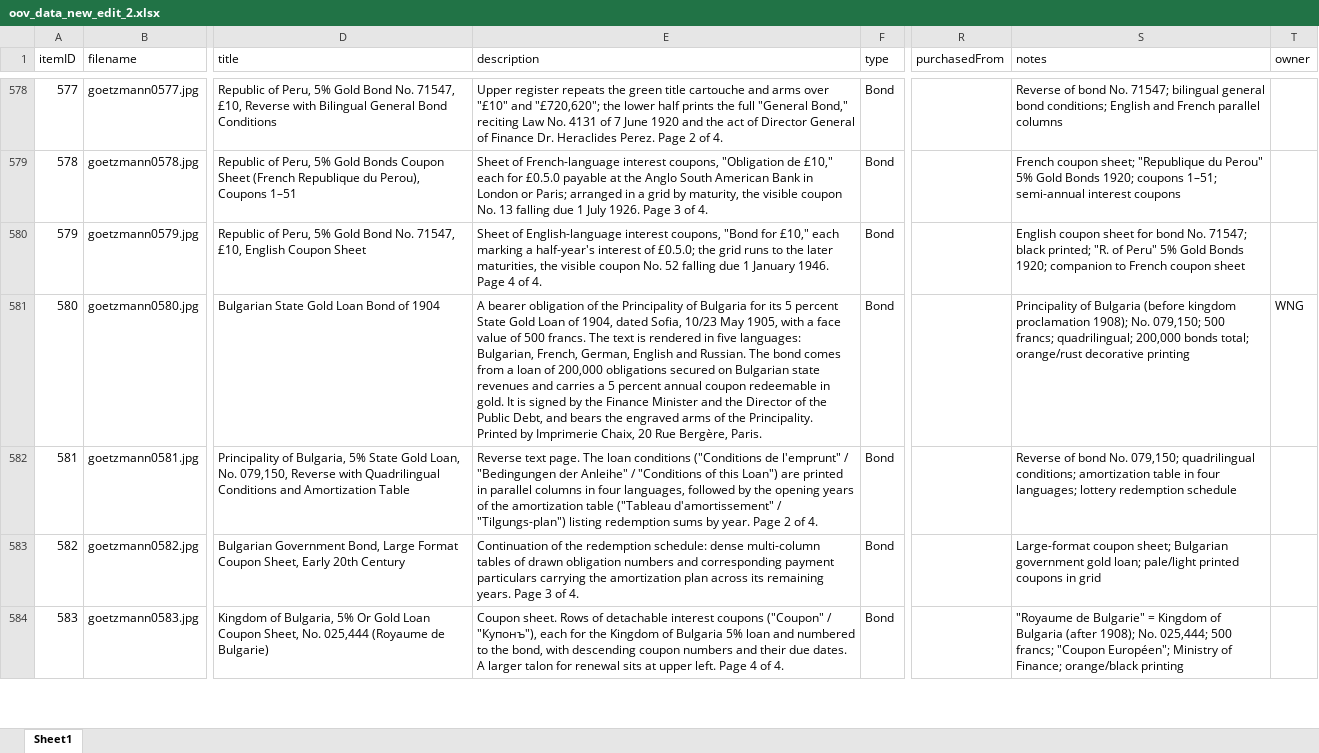
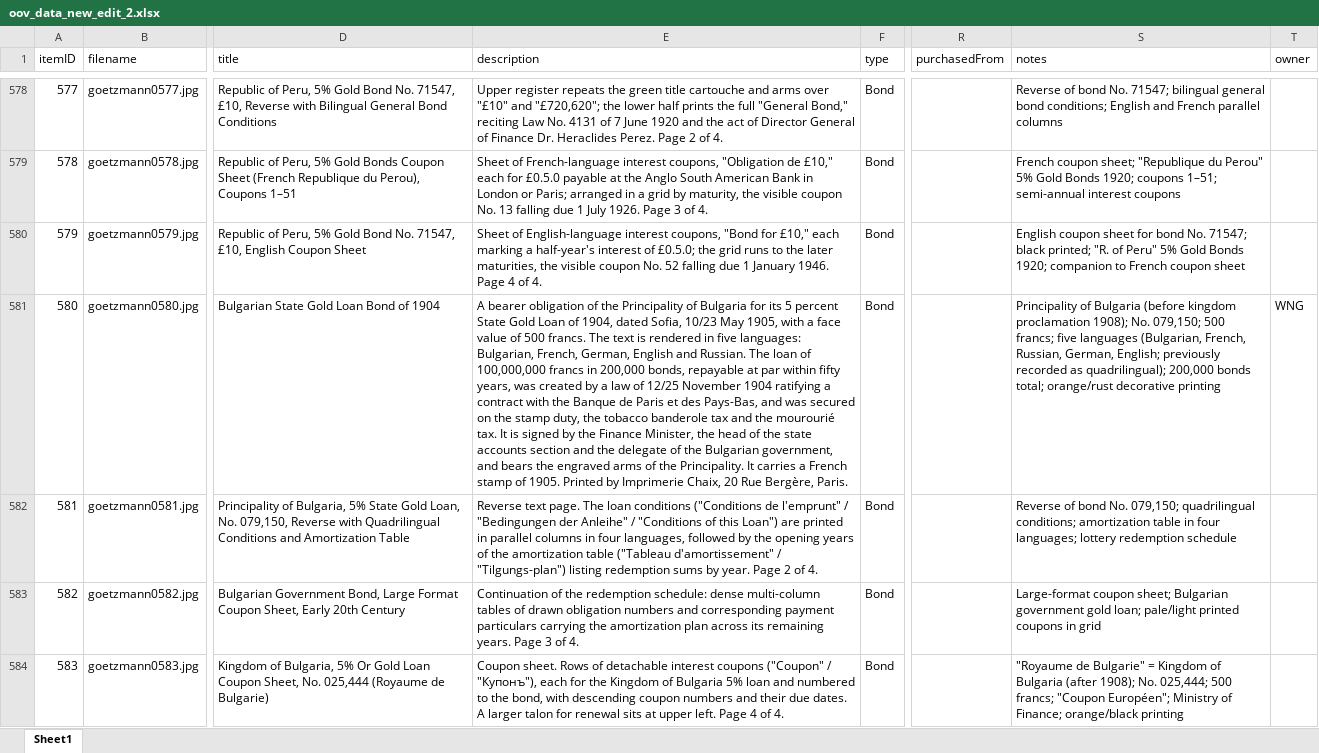
Before and after one commit to yale-icf/oov-museum, an Excel workbook: oov_data_new_edit_2.xlsx, sheet Sheet1, drawn as a sheet; only a part is shown, gaps mark what is left out; values as stored, in another font and other column widths than the file's, no borders; the diff covers the shown part only; the diff names each change by its address in the sheet, - before the commit and + after, or states it on an @@ line.

```diff
--- a/oov_data_new_edit_2.xlsx (sheet Sheet1)
+++ b/oov_data_new_edit_2.xlsx (sheet Sheet1)
-E581 (description): …Russian. The bond comes from a loan of 200,000 obligations secured on Bulgarian state revenues and carries a 5 percent annual coupon redeemable in gold. It is signed by the Finance Minister and the Director of the Public Debt, and bears the engraved arms of the Principality. Printed by…
+E581 (description): …Russian. The loan of 100,000,000 francs in 200,000 bonds, repayable at par within fifty years, was created by a law of 12/25 November 1904 ratifying a contract with the Banque de Paris et des Pays-Bas, and was secured on the stamp duty, the tobacco banderole tax and the mourourié tax. It is signed by the Finance Minister, the head of the state accounts section and the delegate of the Bulgarian government, and bears the engraved arms of the Principality. It carries a French stamp of 1905. Printed by…
-S581 (notes): …500 francs; quadrilingual; 200,000 bonds…
+S581 (notes): …500 francs; five languages (Bulgarian, French, Russian, German, English; previously recorded as quadrilingual); 200,000 bonds…
```
Also changed, not shown: 24 edited cells elsewhere in this sheet, 2 other files.
